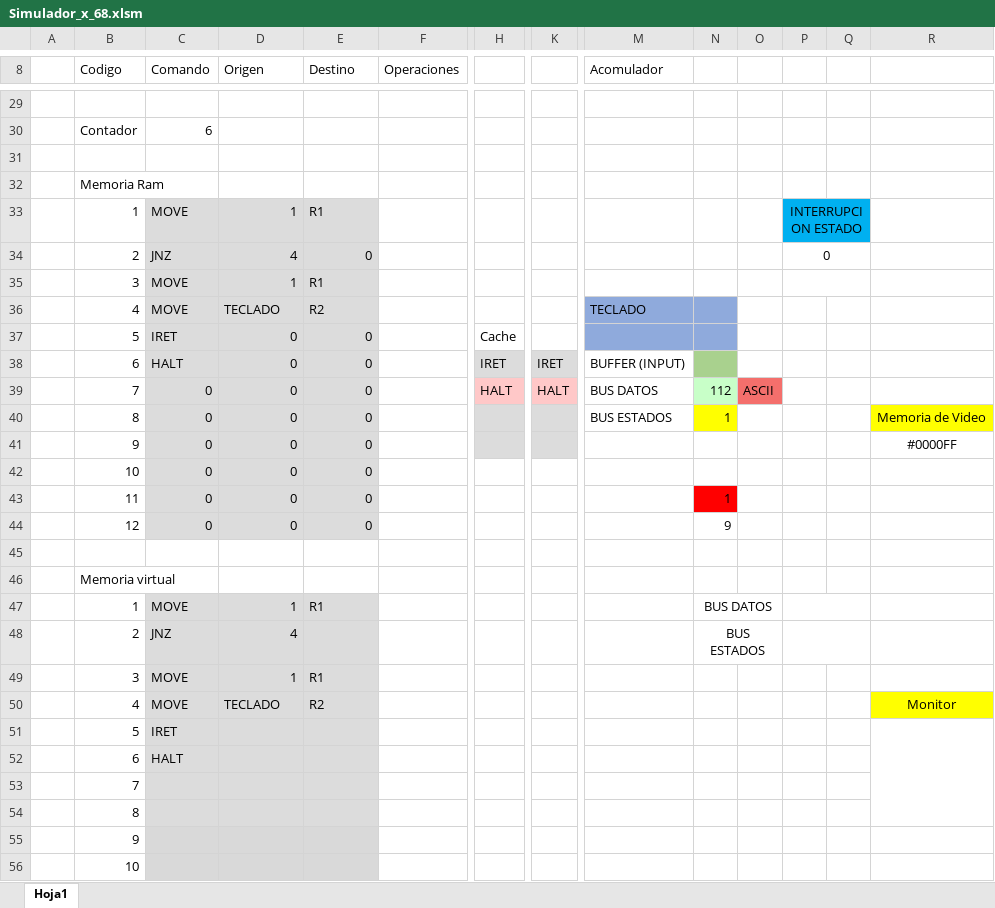
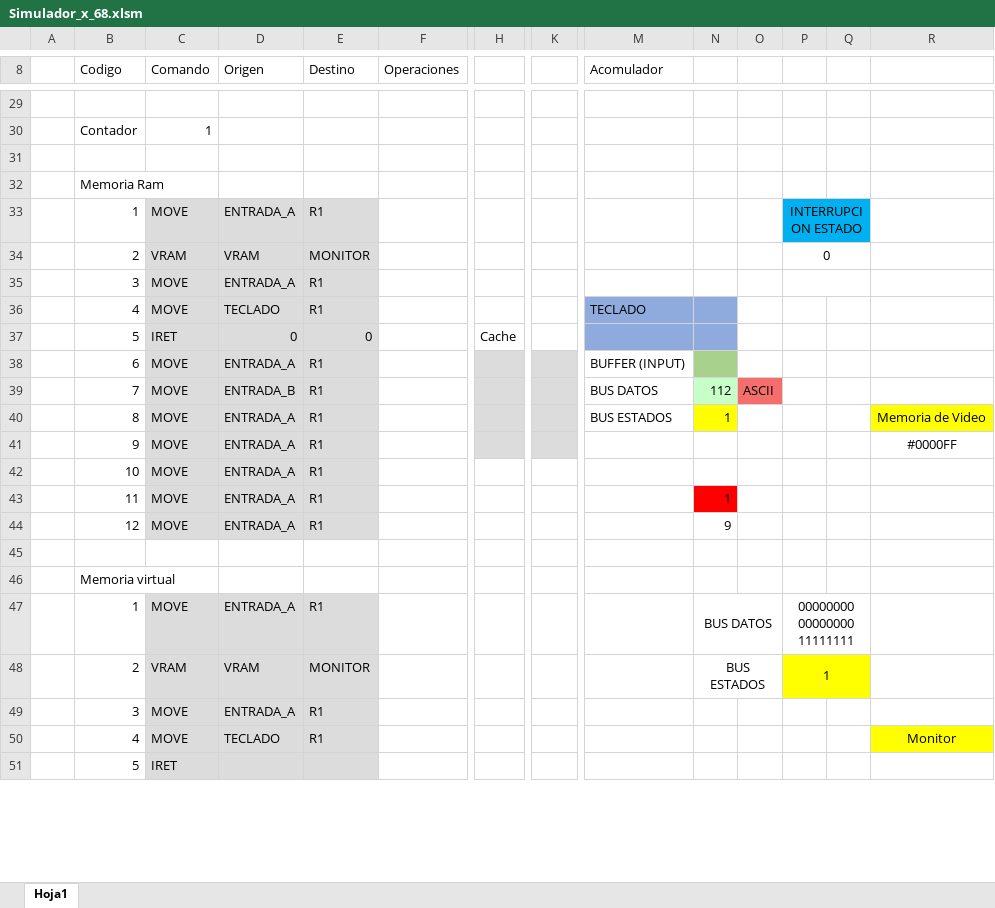
Before and after one commit to Mijael-Callejas/Proyecto-Simulador-de-Arquitectura-x86-UCB, an Excel workbook: Simulador_x_68.xlsm, sheet Hoja1, drawn as a sheet; only a part is shown, gaps mark what is left out; values as stored, in another font and other column widths than the file's, no borders; charts and pictures and conditional formats not drawn; removed rows and columns are numbered as before the commit, all else as after; rows hold the shown columns only; the diff covers the shown part only; the diff names each change by its address in the sheet, - before the commit and + after, or states it on an @@ line.

Commit message:
Final V1

```diff
--- a/Simulador_x_68.xlsm (sheet Hoja1)
+++ b/Simulador_x_68.xlsm (sheet Hoja1)
-C30 (Comando): 6
+C30 (Comando): 1
-D33 (Origen): 1
+D33 (Origen): ENTRADA_A
-row 34:  | 2 | JNZ | 4 | 0 |  |  |  |  |  |  | 0
+row 34:  | 2 | VRAM | VRAM | MONITOR |  |  |  |  |  |  | 0
-D35 (Origen): 1
+D35 (Origen): ENTRADA_A
-E36 (Destino): R2
+E36 (Destino): R1
-row 38:  | 6 | HALT | 0 | 0 |  | IRET | IRET | BUFFER (INPUT)
-row 39:  | 7 | 0 | 0 | 0 |  | HALT | HALT | BUS DATOS | 112 | ASCII
+row 38:  | 6 | MOVE | ENTRADA_A | R1 |  |  |  | BUFFER (INPUT)
+row 39:  | 7 | MOVE | ENTRADA_B | R1 |  |  |  | BUS DATOS | 112 | ASCII
-C40 (Comando): 0
+C40 (Comando): MOVE
-D40 (Origen): 0
+D40 (Origen): ENTRADA_A
-E40 (Destino): 0
+E40 (Destino): R1
-row 41:  | 9 | 0 | 0 | 0 |  |  |  |  |  |  |  |  | #0000FF
-row 42:  | 10 | 0 | 0 | 0
-row 43:  | 11 | 0 | 0 | 0 |  |  |  |  | 1
-row 44:  | 12 | 0 | 0 | 0 |  |  |  |  | 9
+row 41:  | 9 | MOVE | ENTRADA_A | R1 |  |  |  |  |  |  |  |  | #0000FF
+row 42:  | 10 | MOVE | ENTRADA_A | R1
+row 43:  | 11 | MOVE | ENTRADA_A | R1 |  |  |  |  | 1
+row 44:  | 12 | MOVE | ENTRADA_A | R1 |  |  |  |  | 9
-D47 (Origen): 1
+D47 (Origen): ENTRADA_A
-P47: (empty)
+P47: 00000000 00000000 11111111
-row 48:  | 2 | JNZ | 4 |  |  |  |  |  | BUS ESTADOS
+row 48:  | 2 | VRAM | VRAM | MONITOR |  |  |  |  | BUS ESTADOS |  | 1
-D49 (Origen): 1
+D49 (Origen): ENTRADA_A
-E50 (Destino): R2
+E50 (Destino): R1
-row 52:  | 6 | HALT
-row 53:  | 7
-row 54:  | 8
-row 55:  | 9
-row 56:  | 10
```
Also changed, not shown: 31 added rows, 26 removed rows, 8 edited cells and cell formats elsewhere in this sheet, charts or pictures.
